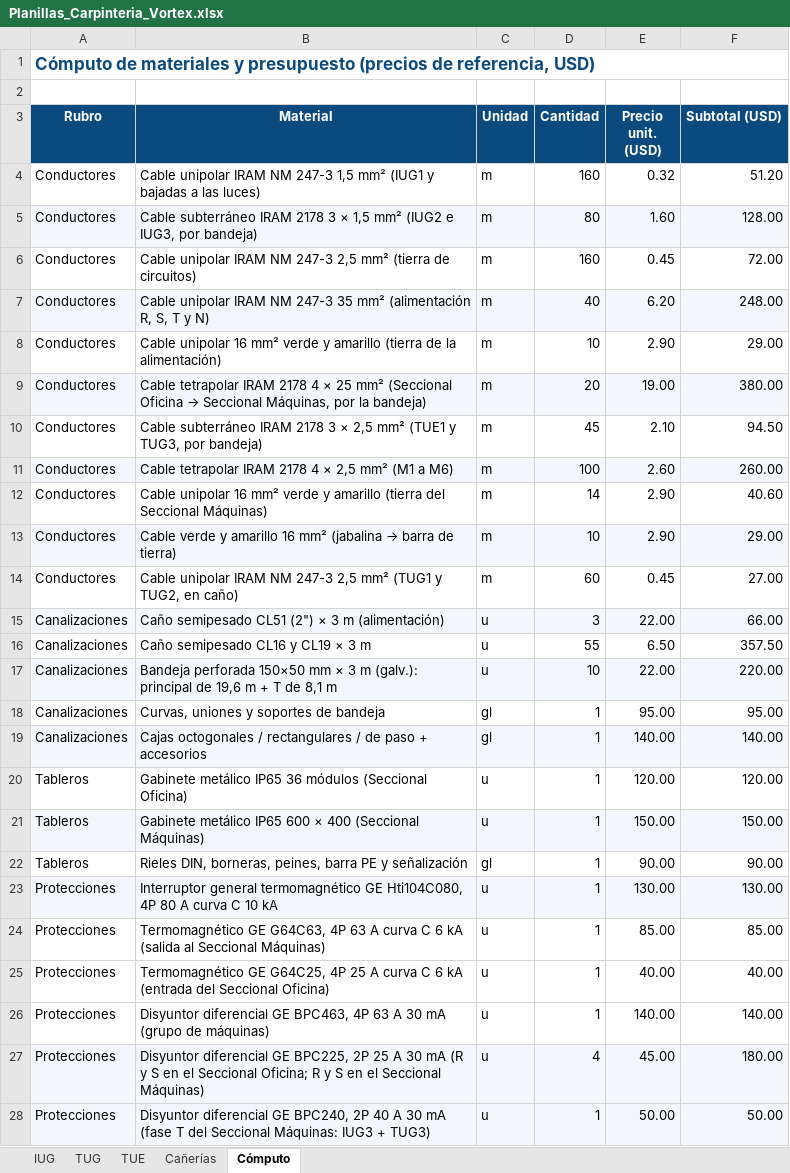
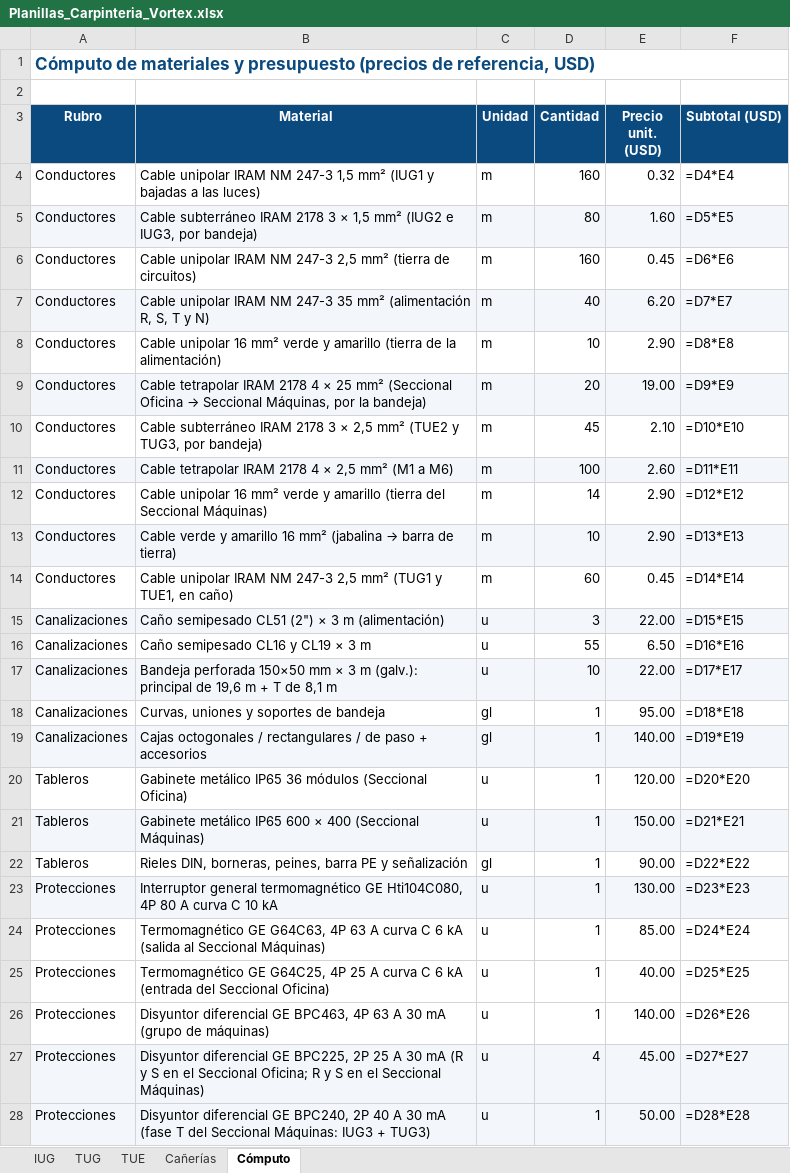
Before and after one commit to dicarlantoniooctavio-create/carpinteria-vortex, an Excel workbook: PRINCIPAL/01_Proyecto_Organizado/instalacion-electrica/calculos/Planillas_Carpinteria_Vortex.xlsx, sheet Cómputo, drawn as a sheet; only a part is shown; values as stored, in another font and other column widths than the file's, no borders; formulas without a stored value are shown as written; the diff covers the shown part only; the diff names each change by its address in the sheet, - before the commit and + after, or states it on an @@ line.

```diff
--- a/PRINCIPAL/01_Proyecto_Organizado/instalacion-electrica/calculos/Planillas_Carpinteria_Vortex.xlsx (sheet Cómputo)
+++ b/PRINCIPAL/01_Proyecto_Organizado/instalacion-electrica/calculos/Planillas_Carpinteria_Vortex.xlsx (sheet Cómputo)
-F4 (Subtotal (USD)): 51.20
+F4 (Subtotal (USD)): =D4*E4
-F5 (Subtotal (USD)): 128.00
+F5 (Subtotal (USD)): =D5*E5
-F6 (Subtotal (USD)): 72.00
+F6 (Subtotal (USD)): =D6*E6
-F7 (Subtotal (USD)): 248.00
+F7 (Subtotal (USD)): =D7*E7
-F8 (Subtotal (USD)): 29.00
+F8 (Subtotal (USD)): =D8*E8
-F9 (Subtotal (USD)): 380.00
+F9 (Subtotal (USD)): =D9*E9
-B10 (Material): …2,5 mm² (TUE1 y TUG3,…
+B10 (Material): …2,5 mm² (TUE2 y TUG3,…
-F10 (Subtotal (USD)): 94.50
+F10 (Subtotal (USD)): =D10*E10
-F11 (Subtotal (USD)): 260.00
+F11 (Subtotal (USD)): =D11*E11
-F12 (Subtotal (USD)): 40.60
+F12 (Subtotal (USD)): =D12*E12
-F13 (Subtotal (USD)): 29.00
+F13 (Subtotal (USD)): =D13*E13
-B14 (Material): …(TUG1 y TUG2, en caño)
+B14 (Material): …(TUG1 y TUE1, en caño)
-F14 (Subtotal (USD)): 27.00
+F14 (Subtotal (USD)): =D14*E14
-F15 (Subtotal (USD)): 66.00
+F15 (Subtotal (USD)): =D15*E15
-F16 (Subtotal (USD)): 357.50
+F16 (Subtotal (USD)): =D16*E16
-F17 (Subtotal (USD)): 220.00
+F17 (Subtotal (USD)): =D17*E17
-F18 (Subtotal (USD)): 95.00
+F18 (Subtotal (USD)): =D18*E18
-F19 (Subtotal (USD)): 140.00
+F19 (Subtotal (USD)): =D19*E19
-F20 (Subtotal (USD)): 120.00
+F20 (Subtotal (USD)): =D20*E20
-F21 (Subtotal (USD)): 150.00
+F21 (Subtotal (USD)): =D21*E21
-F22 (Subtotal (USD)): 90.00
+F22 (Subtotal (USD)): =D22*E22
-F23 (Subtotal (USD)): 130.00
+F23 (Subtotal (USD)): =D23*E23
-F24 (Subtotal (USD)): 85.00
+F24 (Subtotal (USD)): =D24*E24
-F25 (Subtotal (USD)): 40.00
+F25 (Subtotal (USD)): =D25*E25
-F26 (Subtotal (USD)): 140.00
+F26 (Subtotal (USD)): =D26*E26
-F27 (Subtotal (USD)): 180.00
+F27 (Subtotal (USD)): =D27*E27
-F28 (Subtotal (USD)): 50.00
+F28 (Subtotal (USD)): =D28*E28
```
Also changed, not shown: 38 edited cells elsewhere in this sheet, sheet TUE, sheet TUG, sheet Cañerías, PRINCIPAL/04_Web/archivos/Planillas_Carpinteria_Vortex.xlsx, PRINCIPAL/04_Web/archivos/Secciones_y_Circuitos_Vortex.xlsx, 17 other files.
